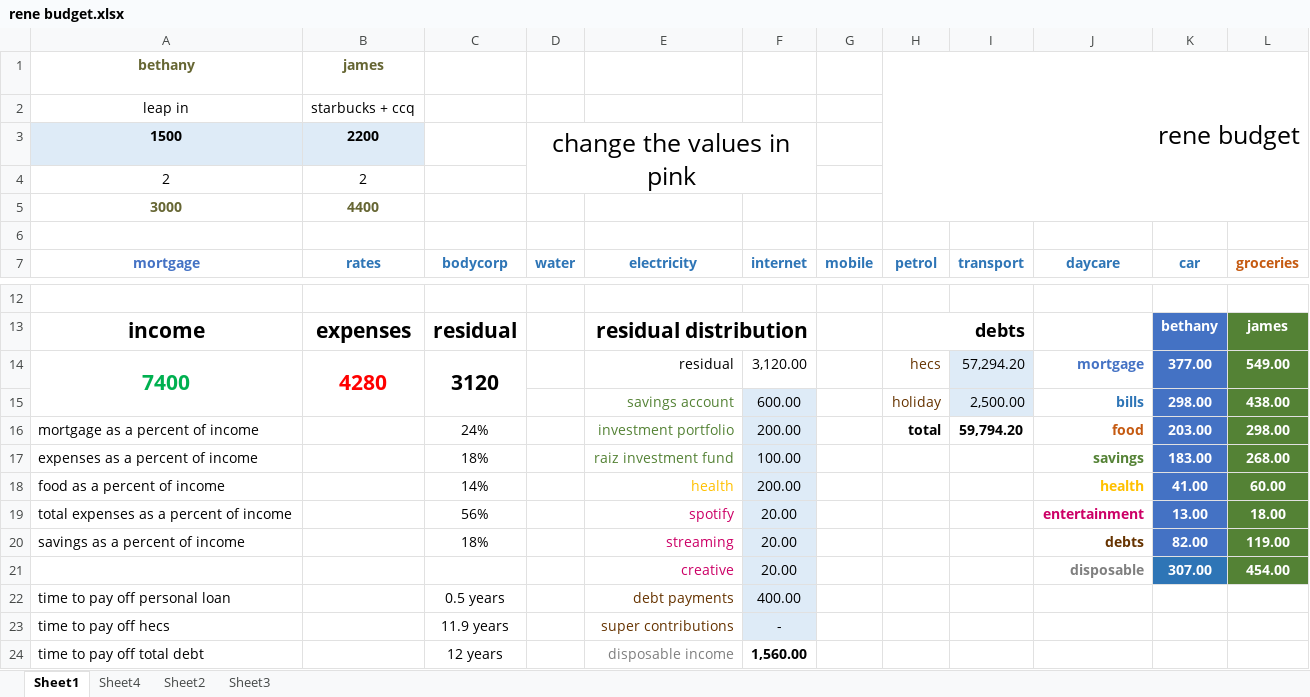
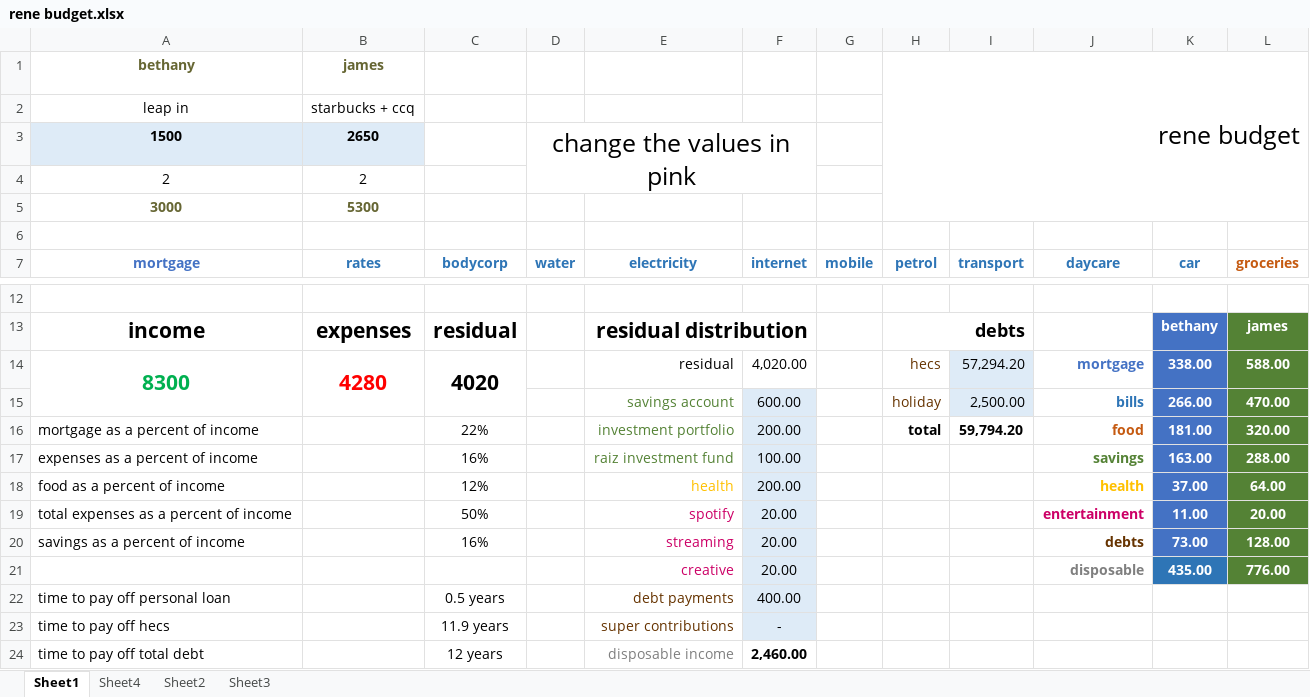
Before and after one commit to JBRene/Budget-Info, an Excel workbook: rene budget.xlsx, sheet Sheet1, drawn as a sheet; only a part is shown, gaps mark what is left out; values as stored, in another font and other column widths than the file's, no borders; charts and pictures and conditional formats not drawn; the diff names each change by its address in the sheet, - before the commit and + after, or states it on an @@ line.

Commit message:
Change of salary

```diff
--- a/rene budget.xlsx (sheet Sheet1)
+++ b/rene budget.xlsx (sheet Sheet1)
-B3 (rates): 2200
+B3 (rates): 2650
-B5 (rates): 4400
+B5 (rates): 5300
-A14 (mortgage): 7400
+A14 (mortgage): 8300
-C14 (bodycorp): 3120
+C14 (bodycorp): 4020
-F14 (internet): 3,120.00
+F14 (internet): 4,020.00
-K14 (car): 377.00
+K14 (car): 338.00
-L14 (groceries): 549.00
+L14 (groceries): 588.00
-K15 (car): 298.00
+K15 (car): 266.00
-L15 (groceries): 438.00
+L15 (groceries): 470.00
-C16 (bodycorp): 24%
+C16 (bodycorp): 22%
-K16 (car): 203.00
+K16 (car): 181.00
-L16 (groceries): 298.00
+L16 (groceries): 320.00
-C17 (bodycorp): 18%
+C17 (bodycorp): 16%
-K17 (car): 183.00
+K17 (car): 163.00
-L17 (groceries): 268.00
+L17 (groceries): 288.00
-C18 (bodycorp): 14%
+C18 (bodycorp): 12%
-K18 (car): 41.00
+K18 (car): 37.00
-L18 (groceries): 60.00
+L18 (groceries): 64.00
-C19 (bodycorp): 56%
+C19 (bodycorp): 50%
-K19 (car): 13.00
+K19 (car): 11.00
-L19 (groceries): 18.00
+L19 (groceries): 20.00
-C20 (bodycorp): 18%
+C20 (bodycorp): 16%
-K20 (car): 82.00
+K20 (car): 73.00
-L20 (groceries): 119.00
+L20 (groceries): 128.00
-K21 (car): 307.00
+K21 (car): 435.00
-L21 (groceries): 454.00
+L21 (groceries): 776.00
-F24 (internet): 1,560.00
+F24 (internet): 2,460.00
```
